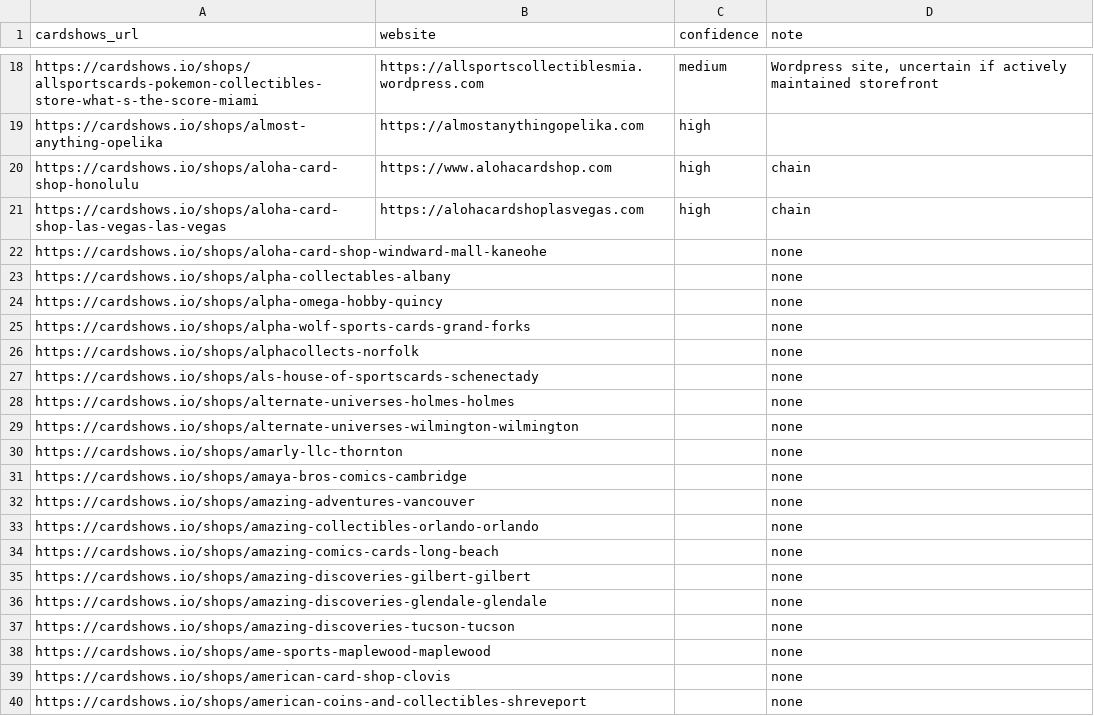
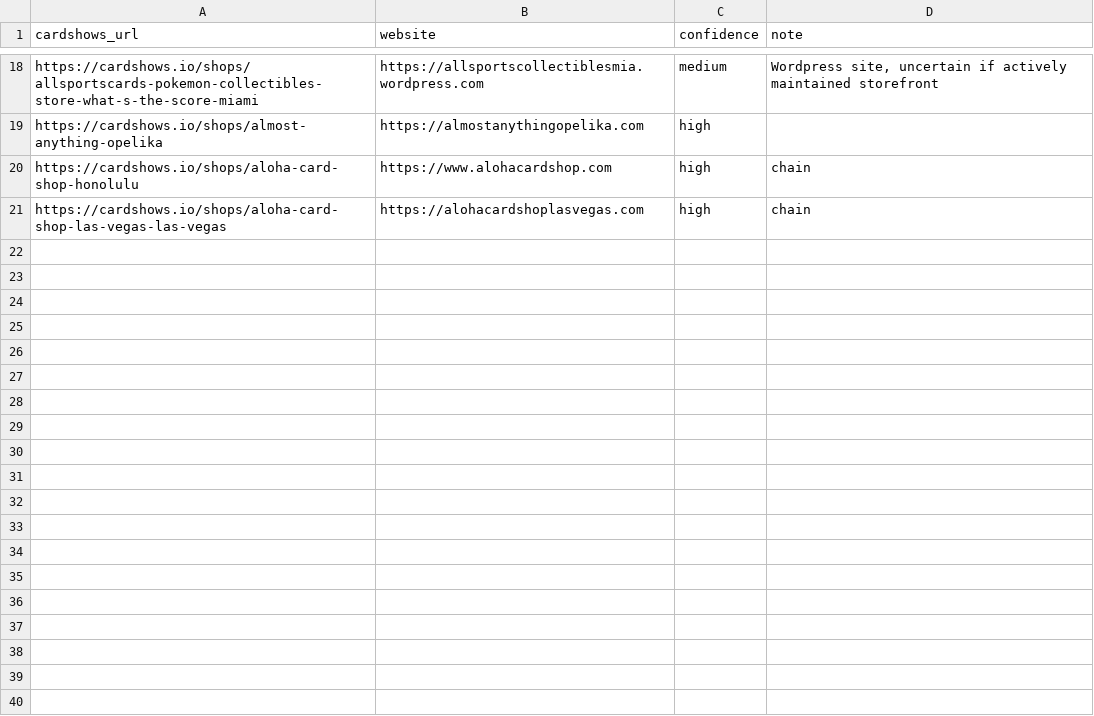
Before and after one commit to rseay-bot/test, a CSV file: results/parts/part_02.csv, drawn as a sheet; only a part is shown, gaps mark what is left out; the diff covers the shown part only; the diff names each change by its address in the sheet, - before the commit and + after, or states it on an @@ line.

```diff
--- a/results/parts/part_02.csv
+++ b/results/parts/part_02.csv
-row 22: https://cardshows.io/shops/aloha-card-shop-windward-mall-kaneohe |  |  | none
-row 23: https://cardshows.io/shops/alpha-collectables-albany |  |  | none
-row 24: https://cardshows.io/shops/alpha-omega-hobby-quincy |  |  | none
-row 25: https://cardshows.io/shops/alpha-wolf-sports-cards-grand-forks |  |  | none
-row 26: https://cardshows.io/shops/alphacollects-norfolk |  |  | none
-row 27: https://cardshows.io/shops/als-house-of-sportscards-schenectady |  |  | none
-row 28: https://cardshows.io/shops/alternate-universes-holmes-holmes |  |  | none
-row 29: https://cardshows.io/shops/alternate-universes-wilmington-wilmington |  |  | none
-row 30: https://cardshows.io/shops/amarly-llc-thornton |  |  | none
-row 31: https://cardshows.io/shops/amaya-bros-comics-cambridge |  |  | none
-row 32: https://cardshows.io/shops/amazing-adventures-vancouver |  |  | none
-row 33: https://cardshows.io/shops/amazing-collectibles-orlando-orlando |  |  | none
-row 34: https://cardshows.io/shops/amazing-comics-cards-long-beach |  |  | none
-row 35: https://cardshows.io/shops/amazing-discoveries-gilbert-gilbert |  |  | none
-row 36: https://cardshows.io/shops/amazing-discoveries-glendale-glendale |  |  | none
-row 37: https://cardshows.io/shops/amazing-discoveries-tucson-tucson |  |  | none
-row 38: https://cardshows.io/shops/ame-sports-maplewood-maplewood |  |  | none
-row 39: https://cardshows.io/shops/american-card-shop-clovis |  |  | none
-row 40: https://cardshows.io/shops/american-coins-and-collectibles-shreveport |  |  | none
```
Also changed, not shown: 60 removed rows elsewhere in this file, results/parts/part_04.csv, results/parts/part_07.csv, 11 other files.
